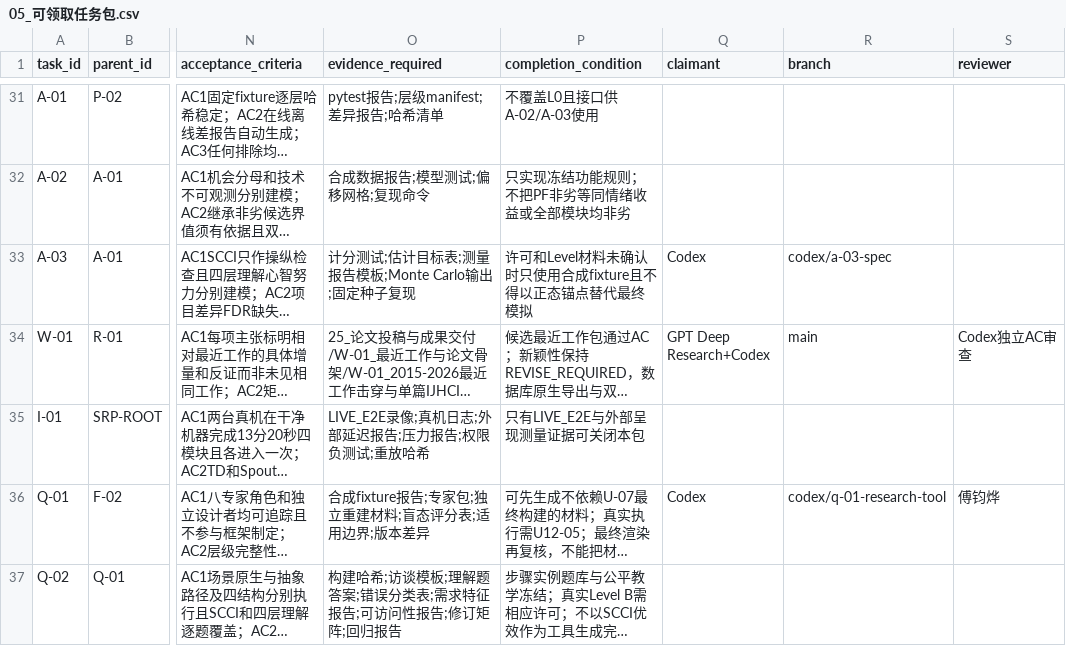
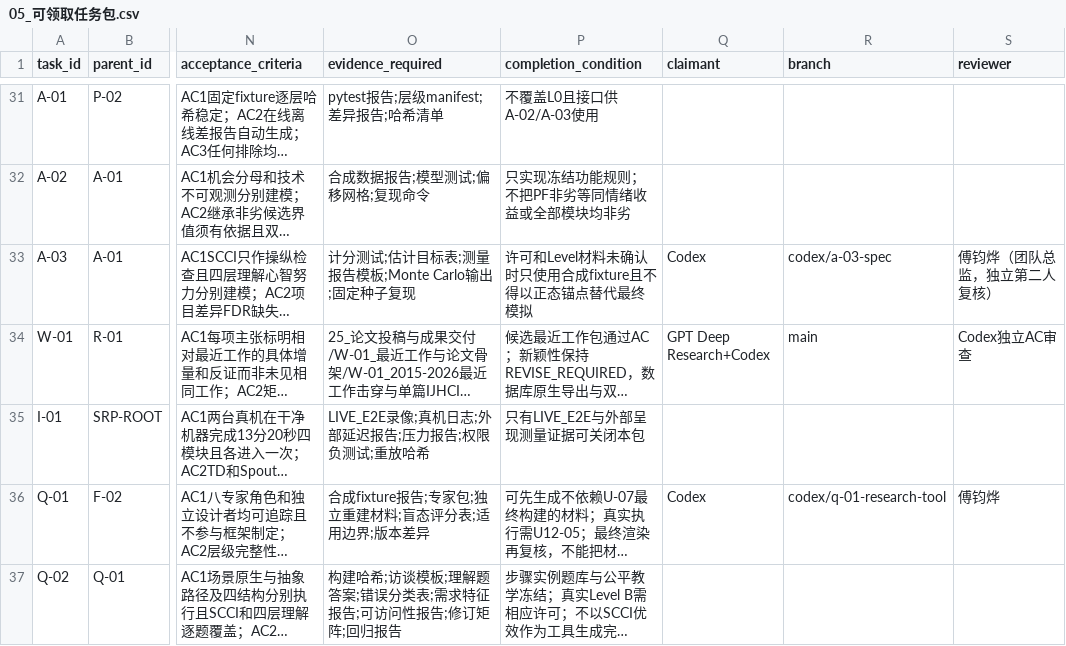
Before and after one commit to JunyeFu/Emotional-Healing-System, a CSV file: 00-项目管理/01-项目章程与规划/2026-08-05_SRP_IJHCI_全项目1-12步规划设计包_v1.0/24_团队任务与项目治理/05_可领取任务包.csv, drawn as a sheet; only a part is shown, gaps mark what is left out; long unchanged cells end in …; the diff names each change by its address in the sheet, - before the commit and + after, or states it on an @@ line.

Commit message:
chore: repair task ownership and governance views

```diff
--- a/00-项目管理/01-项目章程与规划/2026-08-05_SRP_IJHCI_全项目1-12步规划设计包_v1.0/24_团队任务与项目治理/05_可领取任务包.csv
+++ b/00-项目管理/01-项目章程与规划/2026-08-05_SRP_IJHCI_全项目1-12步规划设计包_v1.0/24_团队任务与项目治理/05_可领取任务包.csv
-S33 (reviewer): (empty)
+S33 (reviewer): 傅钧烨（团队总监，独立第二人复核）
```
Also changed, not shown: 16 other files.
